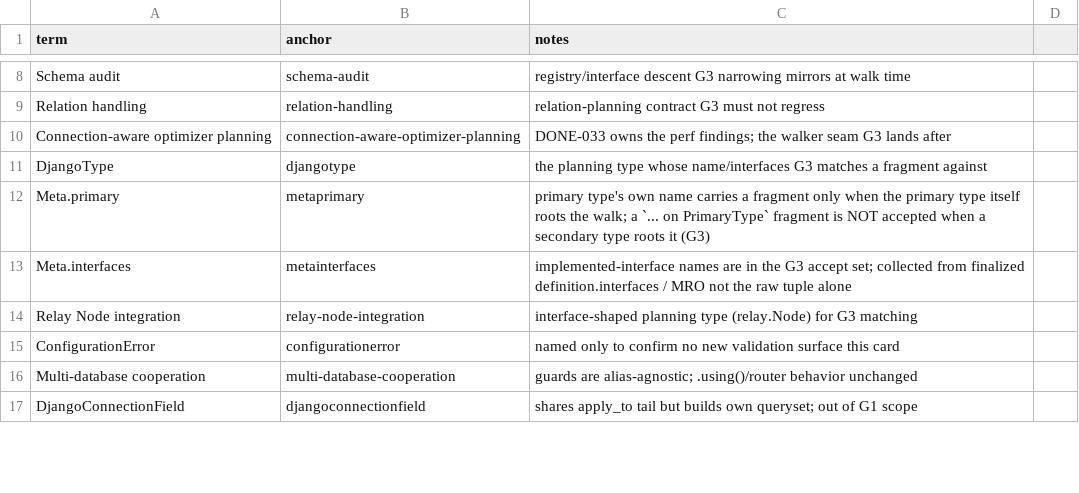
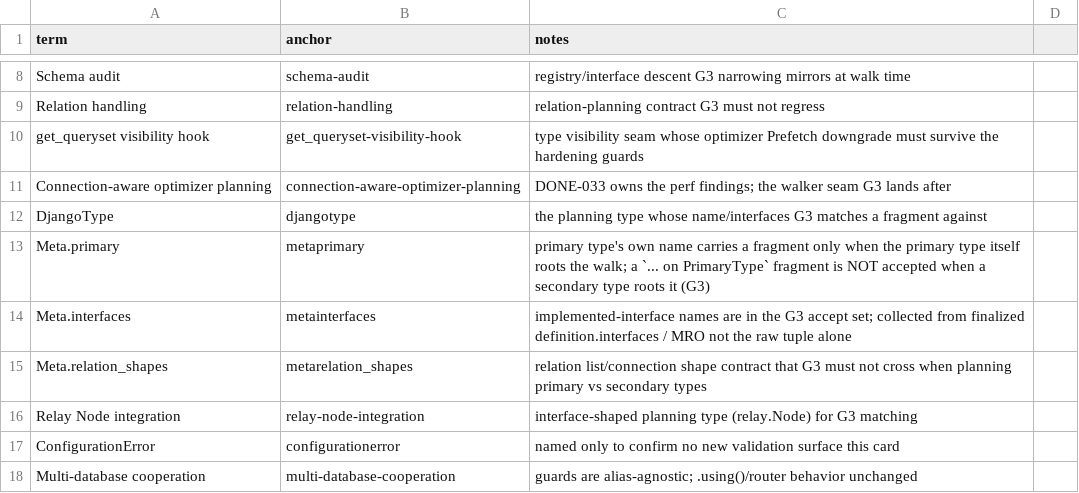
Before and after one commit to riodw/django-strawberry-framework, a CSV file: docs/spec-035-optimizer_hardening-0_0_10-terms.csv, drawn as a sheet; only a part is shown, gaps mark what is left out; the shorter side is filled out with more unchanged rows; the diff names each change by its address in the sheet, - before the commit and + after, or states it on an @@ line.

Commit message:
docs: Update spec-035 to include additional terms for optimizer robustness hardening

```diff
--- a/docs/spec-035-optimizer_hardening-0_0_10-terms.csv
+++ b/docs/spec-035-optimizer_hardening-0_0_10-terms.csv
+row 10: get_queryset visibility hook | get_queryset-visibility-hook | type visibility seam whose optimizer Prefetch downgrade must survive the hardening guards
+row 15: Meta.relation_shapes | metarelation_shapes | relation list/connection shape contract that G3 must not cross when planning primary vs secondary types
```
Also changed, not shown: 1 other file.
